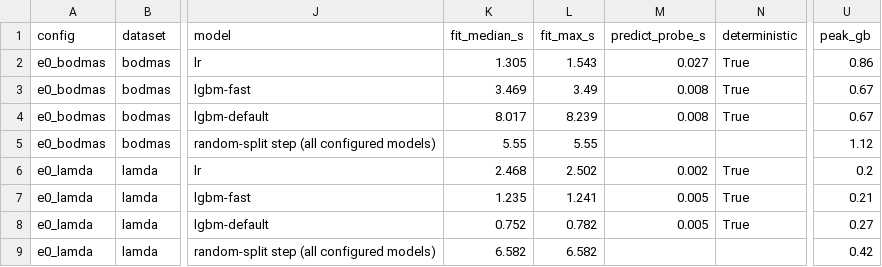
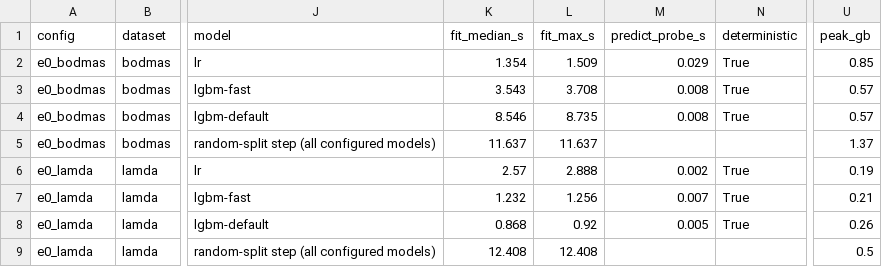
Before and after one commit to Yathindra25KB/driftwatch-lifetime, a CSV file: reports/tables/fit_times.csv, drawn as a sheet; only a part is shown, gaps mark what is left out; the diff names each change by its address in the sheet, - before the commit and + after, or states it on an @@ line.

```diff
--- a/reports/tables/fit_times.csv
+++ b/reports/tables/fit_times.csv
-K2 (fit_median_s): 1.305
+K2 (fit_median_s): 1.354
-L2 (fit_max_s): 1.543
+L2 (fit_max_s): 1.509
-M2 (predict_probe_s): 0.027
+M2 (predict_probe_s): 0.029
-U2 (peak_gb): 0.86
+U2 (peak_gb): 0.85
-K3 (fit_median_s): 3.469
+K3 (fit_median_s): 3.543
-L3 (fit_max_s): 3.49
+L3 (fit_max_s): 3.708
-U3:U4 (peak_gb): 0.67
+U3:U4 (peak_gb): 0.57
-K4 (fit_median_s): 8.017
+K4 (fit_median_s): 8.546
-L4 (fit_max_s): 8.239
+L4 (fit_max_s): 8.735
-K5 (fit_median_s): 5.55
+K5 (fit_median_s): 11.637
-L5 (fit_max_s): 5.55
+L5 (fit_max_s): 11.637
-U5 (peak_gb): 1.12
+U5 (peak_gb): 1.37
-K6 (fit_median_s): 2.468
+K6 (fit_median_s): 2.57
-L6 (fit_max_s): 2.502
+L6 (fit_max_s): 2.888
-U6 (peak_gb): 0.2
+U6 (peak_gb): 0.19
-K7 (fit_median_s): 1.235
+K7 (fit_median_s): 1.232
-L7 (fit_max_s): 1.241
+L7 (fit_max_s): 1.256
-M7 (predict_probe_s): 0.005
+M7 (predict_probe_s): 0.007
-K8 (fit_median_s): 0.752
+K8 (fit_median_s): 0.868
-L8 (fit_max_s): 0.782
+L8 (fit_max_s): 0.92
-U8 (peak_gb): 0.27
+U8 (peak_gb): 0.26
-K9 (fit_median_s): 6.582
+K9 (fit_median_s): 12.408
-L9 (fit_max_s): 6.582
+L9 (fit_max_s): 12.408
-U9 (peak_gb): 0.42
+U9 (peak_gb): 0.5
```
Also changed, not shown: 13 other files.
